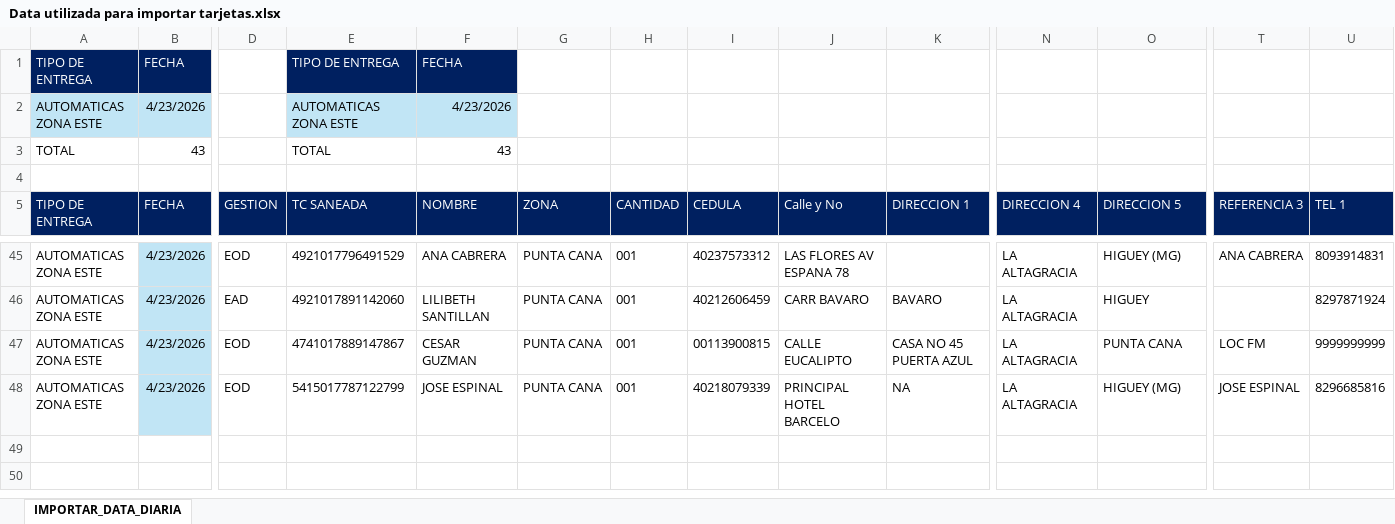
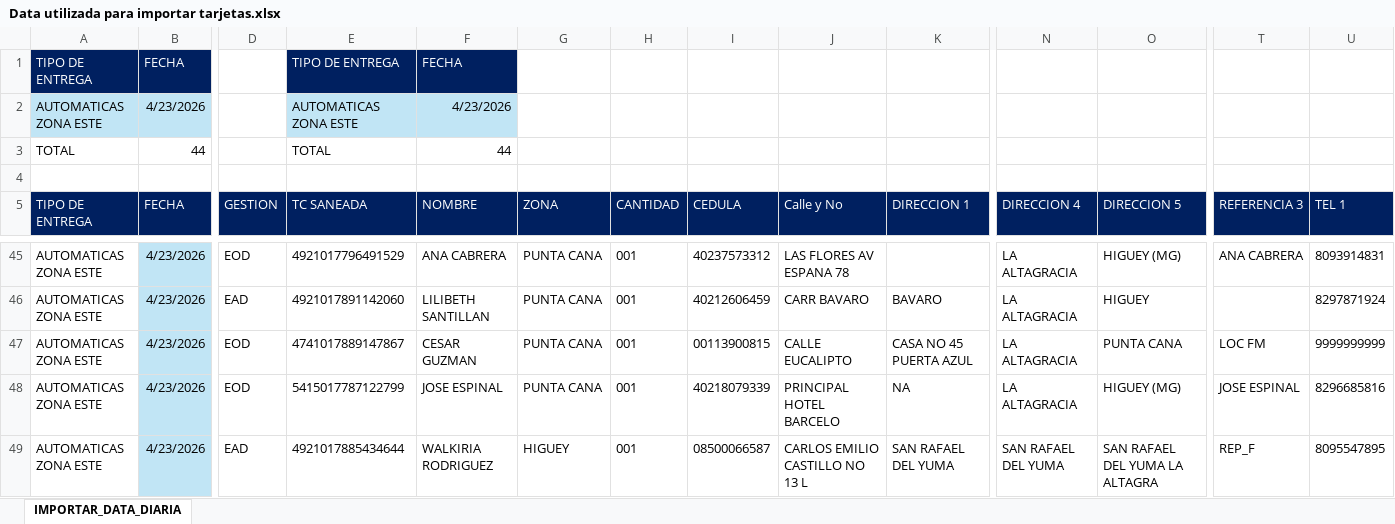
Before and after one commit to darkenmax06/celego, an Excel workbook: docs/excels/Data utilizada para importar tarjetas.xlsx, sheet IMPORTAR_DATA_DIARIA, drawn as a sheet; only a part is shown, gaps mark what is left out; values as stored, in another font and other column widths than the file's, no borders; rows hold the shown columns only; the diff names each change by its address in the sheet, - before the commit and + after, or states it on an @@ line.

```diff
--- a/docs/excels/Data utilizada para importar tarjetas.xlsx (sheet IMPORTAR_DATA_DIARIA)
+++ b/docs/excels/Data utilizada para importar tarjetas.xlsx (sheet IMPORTAR_DATA_DIARIA)
-B3 (FECHA): 43
+B3 (FECHA): 44
-F3 (NOMBRE): 43
+F3 (NOMBRE): 44
+row 49: AUTOMATICAS ZONA ESTE | 4/23/2026 | EAD | 4921017885434644 | WALKIRIA RODRIGUEZ | HIGUEY | 001 | 08500066587 | CARLOS EMILIO CASTILLO NO 13 L | SAN RAFAEL DEL YUMA | SAN RAFAEL DEL YUMA | SAN RAFAEL DEL YUMA LA ALTAGRA | REP_F | 8095547895
```
Also changed, not shown: 3 other files.
